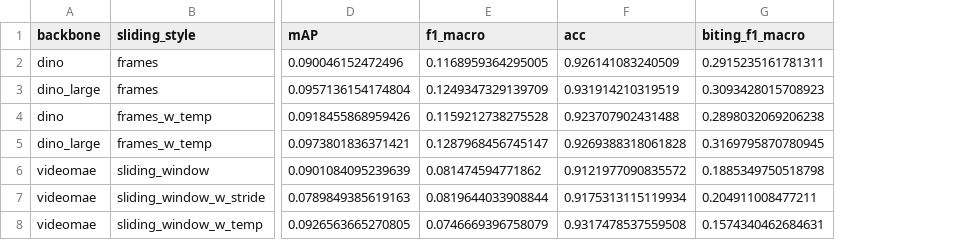
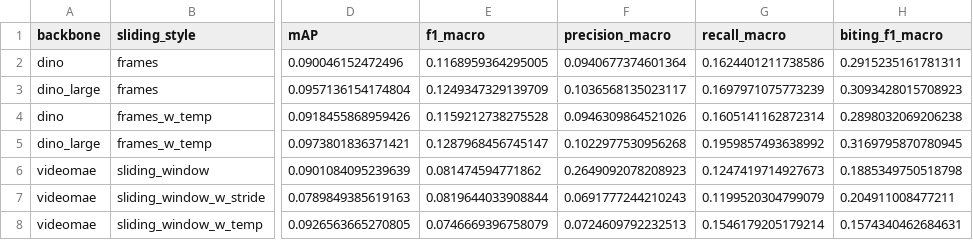
Before and after one commit to team-wildfin/wildfin-mini, a CSV file: results/appendix/abby_tol=5_appendix.csv, drawn as a sheet; only a part is shown, gaps mark what is left out; removed rows and columns are numbered as before the commit, all else as after; the diff names each change by its address in the sheet, - before the commit and + after, or states it on an @@ line.

Commit message:
added general precision and recall

```diff
--- a/results/appendix/abby_tol=5_appendix.csv
+++ b/results/appendix/abby_tol=5_appendix.csv
-column F (acc), rows 2-8: 0.926141083240509 | 0.931914210319519 | 0.923707902431488 | 0.9269388318061828 | 0.9121977090835572 | 0.9175313115119934 | 0.9317478537559508
+column F (precision_macro), rows 2-8: 0.0940677374601364 | 0.1036568135023117 | 0.0946309864521026 | 0.1022977530956268 | 0.2649092078208923 | 0.0691777244210243 | 0.0724609792232513
+column G (recall_macro), rows 2-8: 0.1624401211738586 | 0.1697971075773239 | 0.1605141162872314 | 0.1959857493638992 | 0.1247419714927673 | 0.1199520304799079 | 0.1546179205179214
```
Also changed, not shown: results/appendix/abby_tol=0_appendix.csv, results/appendix/abby_tol=1_appendix.csv, 8 other files.
